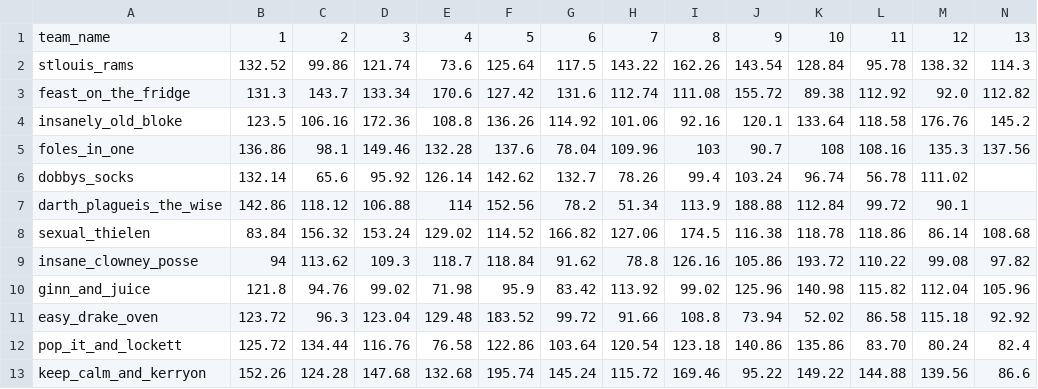
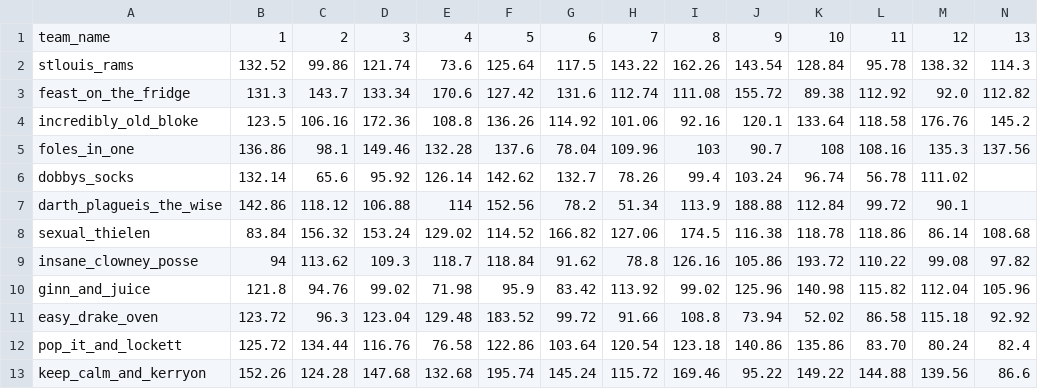
Before and after one commit to MattWellie/fantasy, a CSV file: score_frame.csv, drawn as a sheet.

```diff
--- a/score_frame.csv
+++ b/score_frame.csv
@@ -3,3 +3,3 @@ stlouis_rams,132.52,99.86,121.74,73.6,125.64,117.5,143.22,162.26,143.54,128.84,9
 feast_on_the_fridge,131.3,143.7,133.34,170.6,127.42,131.6,112.74,111.08,155.72,89.38,112.92,92.0,112.82
-insanely_old_bloke,123.5,106.16,172.36,108.8,136.26,114.92,101.06,92.16,120.1,133.64,118.58,176.76,145.2
+incredibly_old_bloke,123.5,106.16,172.36,108.8,136.26,114.92,101.06,92.16,120.1,133.64,118.58,176.76,145.2
 foles_in_one,136.86,98.1,149.46,132.28,137.6,78.04,109.96,103,90.7,108,108.16,135.3,137.56
```
Also changed, not shown: wins_frame.csv, 1 other file.
